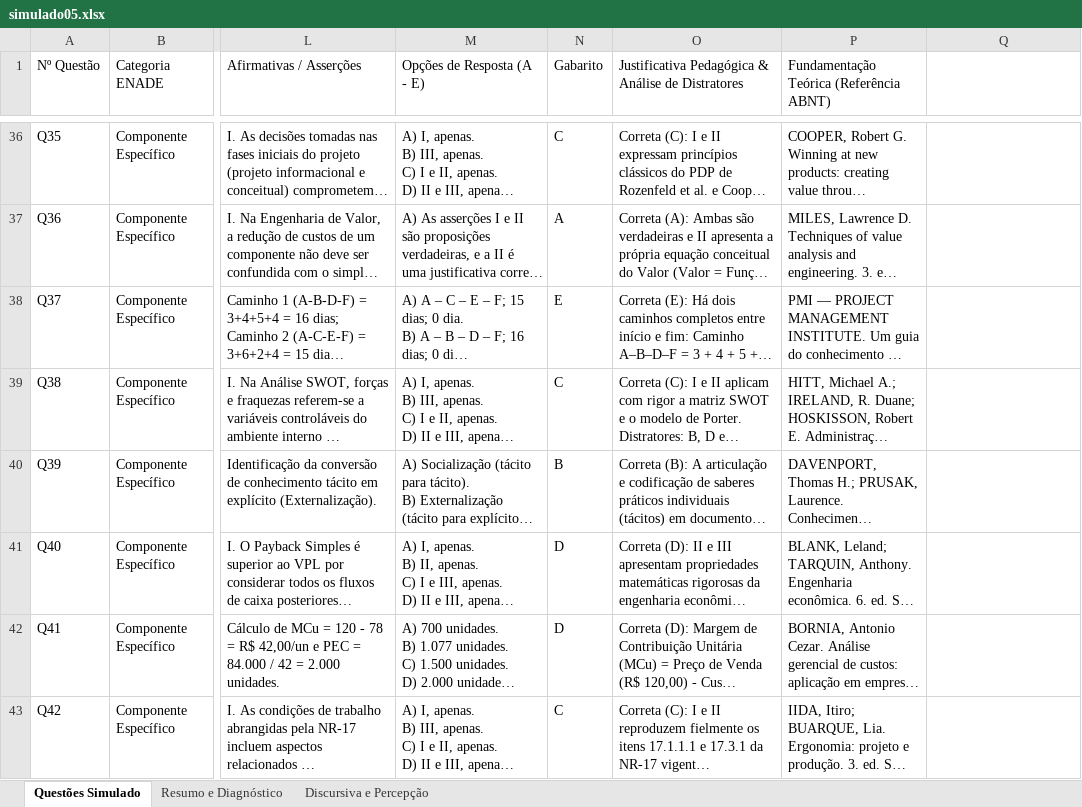
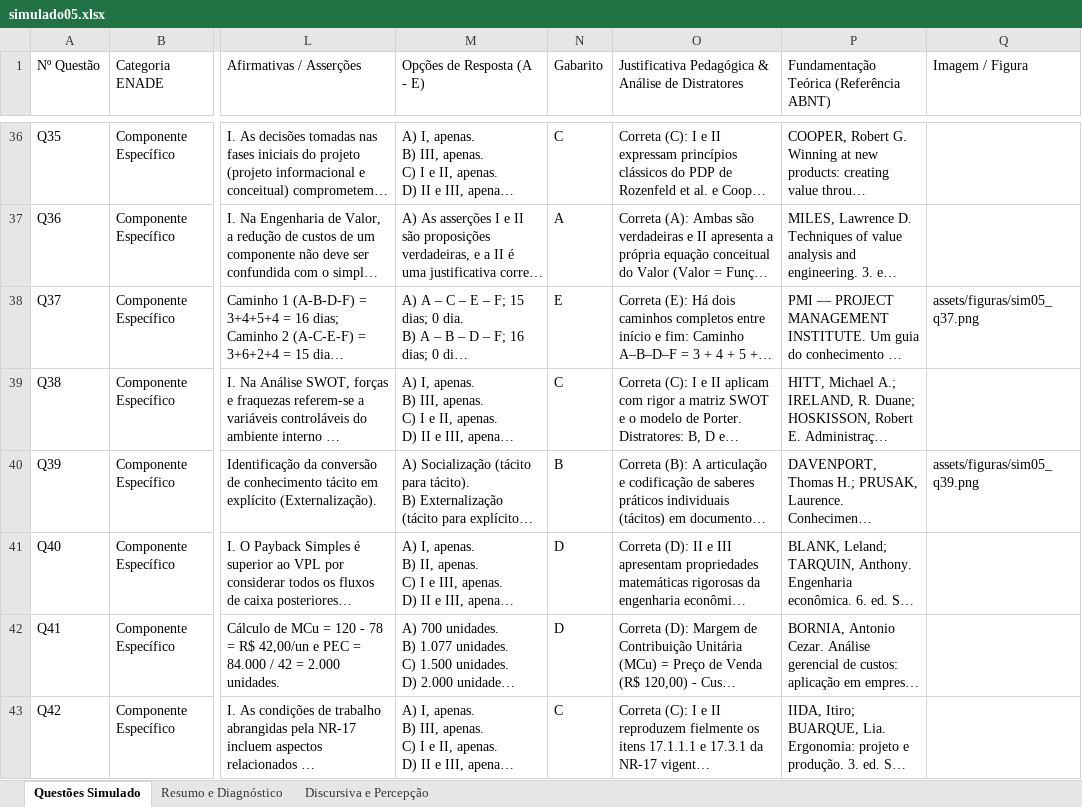
Before and after one commit to GEPRO1/simulado-enade-2026, an Excel workbook: simulado05.xlsx, sheet Questões Simulado, drawn as a sheet; only a part is shown, gaps mark what is left out; long unchanged cells end in …; values as stored, in another font and other column widths than the file's, no cell formats; conditional formats not drawn; the diff names each change by its address in the sheet, - before the commit and + after, or states it on an @@ line.

```diff
--- a/simulado05.xlsx (sheet Questões Simulado)
+++ b/simulado05.xlsx (sheet Questões Simulado)
-Q1: (empty)
+Q1: Imagem / Figura
-Q38 (Imagem / Figura): (empty)
+Q38 (Imagem / Figura): assets/figuras/sim05_q37.png
-Q40 (Imagem / Figura): (empty)
+Q40 (Imagem / Figura): assets/figuras/sim05_q39.png
```
Also changed, not shown: cell formats, simulado02.xlsx, simulado03.xlsx, 3 other files.
